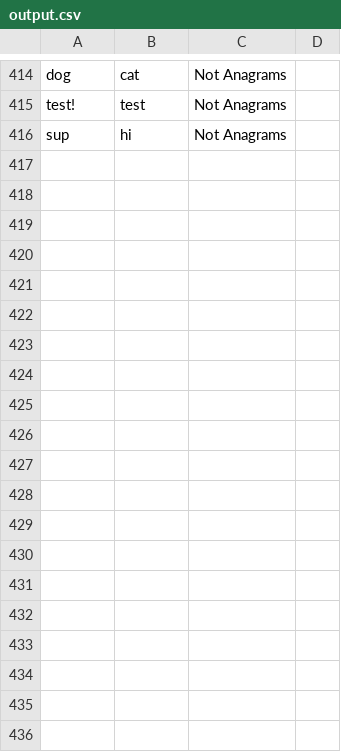
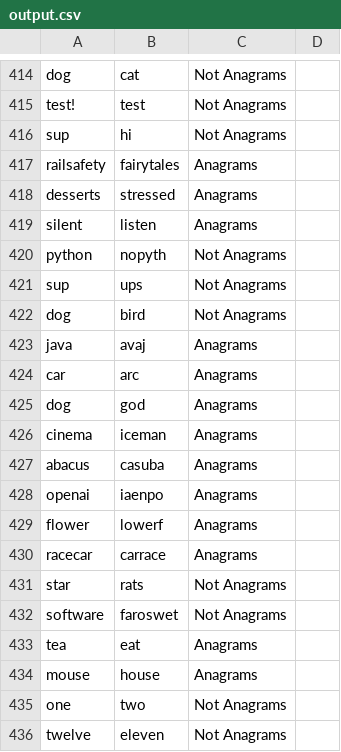
Before and after one commit to DeanLogan/anagram-checker, a CSV file: output.csv, drawn as a sheet; only a part is shown, gaps mark what is left out; the diff covers the shown part only; the diff names each change by its address in the sheet, - before the commit and + after, or states it on an @@ line.

```diff
--- a/output.csv
+++ b/output.csv
+row 417: railsafety | fairytales | Anagrams
+row 418: desserts | stressed | Anagrams
+row 419: silent | listen | Anagrams
+row 420: python | nopyth | Not Anagrams
+row 421: sup | ups | Not Anagrams
+row 422: dog | bird | Not Anagrams
+row 423: java | avaj | Anagrams
+row 424: car | arc | Anagrams
+row 425: dog | god | Anagrams
+row 426: cinema | iceman | Anagrams
+row 427: abacus | casuba | Anagrams
+row 428: openai | iaenpo | Anagrams
+row 429: flower | lowerf | Anagrams
+row 430: racecar | carrace | Anagrams
+row 431: star | rats | Not Anagrams
+row 432: software | faroswet | Not Anagrams
+row 433: tea | eat | Anagrams
+row 434: mouse | house | Anagrams
+row 435: one | two | Not Anagrams
+row 436: twelve | eleven | Not Anagrams
```
Also changed, not shown: 42 added rows elsewhere in this file, 3 other files.
